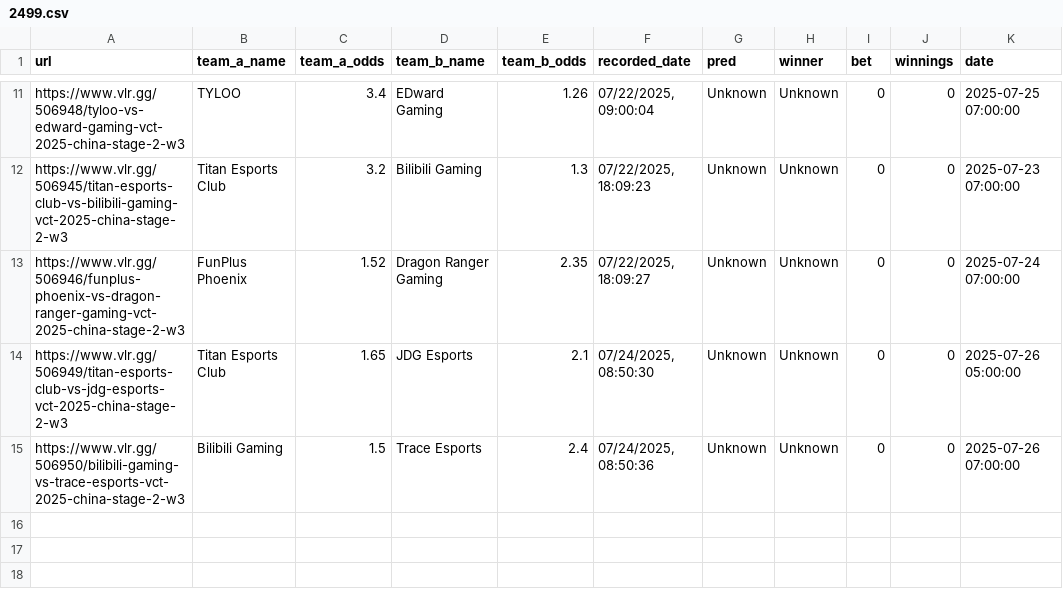
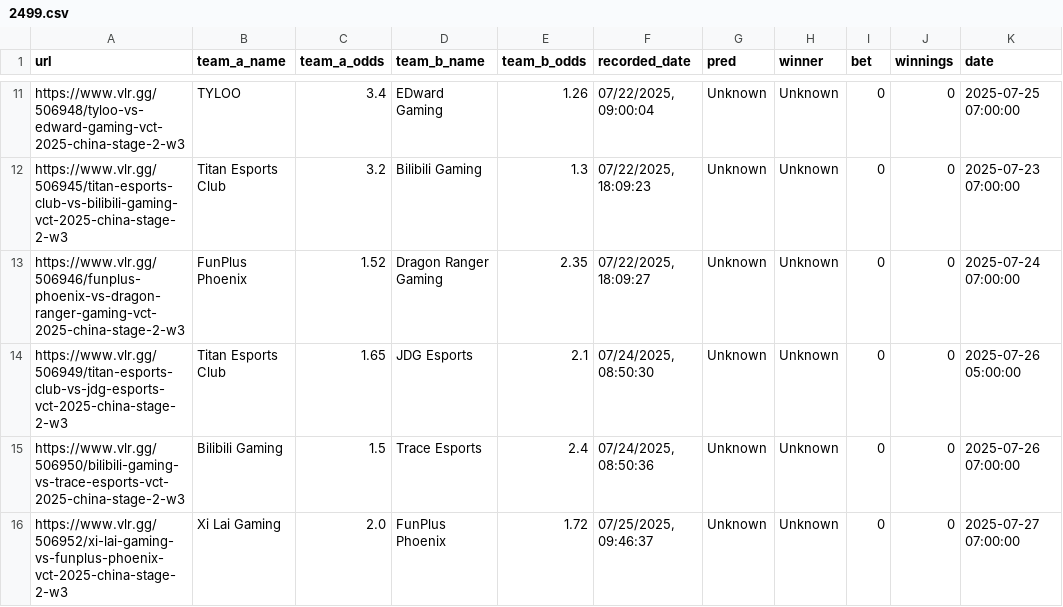
Before and after one commit to mrshmllow/platchat-backtest, a CSV file: 2499.csv, drawn as a sheet; only a part is shown, gaps mark what is left out; the diff names each change by its address in the sheet, - before the commit and + after, or states it on an @@ line.

Commit message:
add xilai vs fpx

```diff
--- a/2499.csv
+++ b/2499.csv
+row 16: https://www.vlr.gg/506952/xi-lai-gaming-vs-funplus-phoenix-vct-2025-china-stage-2-w3 | Xi Lai Gaming | 2.0 | FunPlus Phoenix | 1.72 | 07/25/2025, 09:46:37 | Unknown | Unknown | 0 | 0 | 2025-07-27 07:00:00
```
